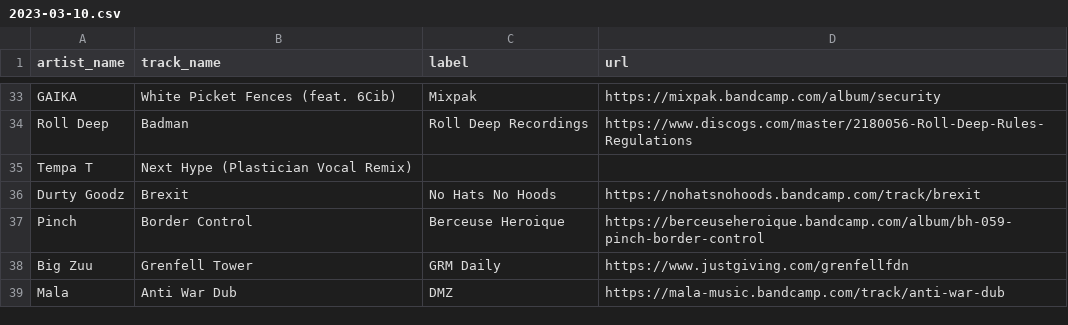
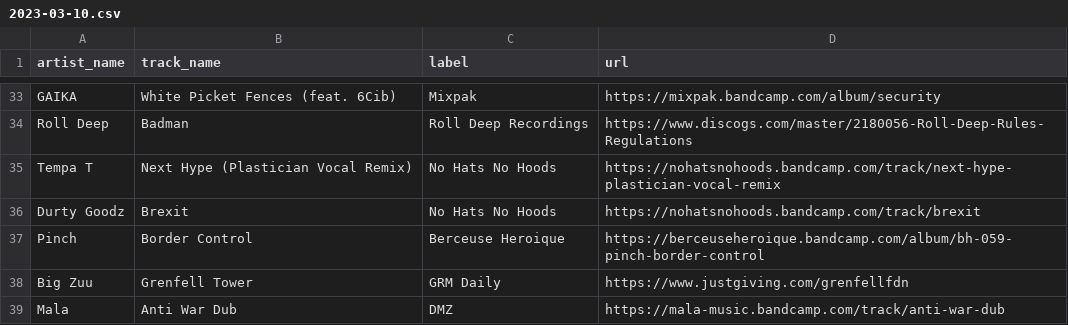
Before and after one commit to club-cooking/cloud696, a CSV file: data/tracklists/2023-03-10.csv, drawn as a sheet; only a part is shown, gaps mark what is left out.

Commit message:
Update 2023-03-10.csv

```diff
--- a/data/tracklists/2023-03-10.csv
+++ b/data/tracklists/2023-03-10.csv
@@ -34,3 +34,3 @@ GAIKA,White Picket Fences (feat. 6Cib),Mixpak,https://mixpak.bandcamp.com/album/
 Roll Deep, Badman, Roll Deep Recordings,https://www.discogs.com/master/2180056-Roll-Deep-Rules-Regulations
-Tempa T,Next Hype (Plastician Vocal Remix)
+Tempa T,Next Hype (Plastician Vocal Remix), No Hats No Hoods,https://nohatsnohoods.bandcamp.com/track/next-hype-plastician-vocal-remix
 Durty Goodz,Brexit,No Hats No Hoods,https://nohatsnohoods.bandcamp.com/track/brexit
```
